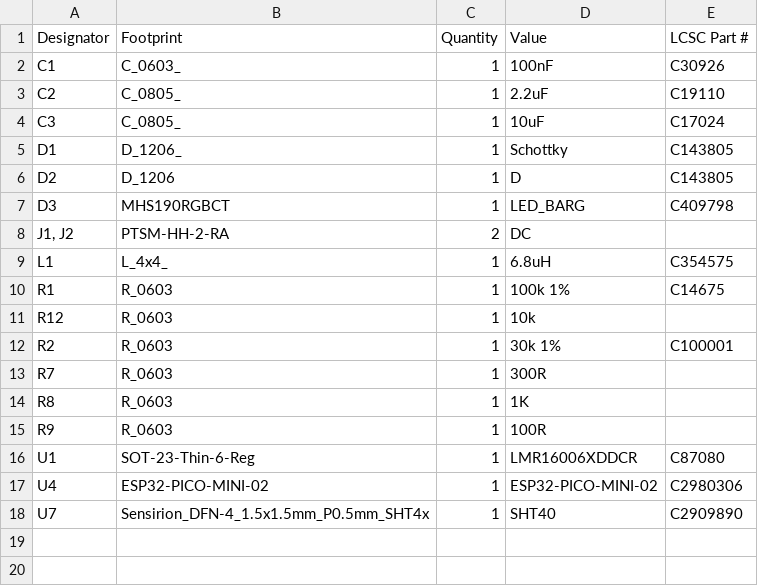
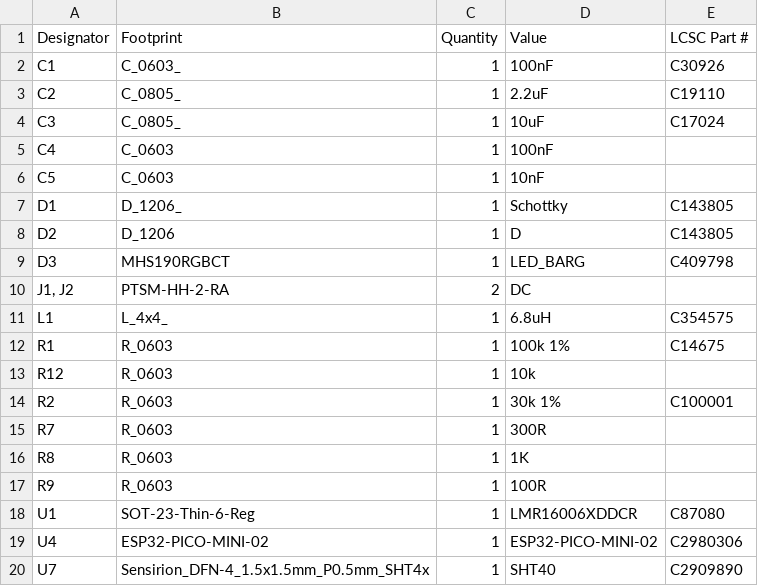
Before and after one commit to revk/ESP32-EnvMon, a CSV file: PCB/EnvHT/production/bom.csv, drawn as a sheet; the diff names each change by its address in the sheet, - before the commit and + after, or states it on an @@ line.

```diff
--- a/PCB/EnvHT/production/bom.csv
+++ b/PCB/EnvHT/production/bom.csv
+row 5: C4 | C_0603 | 1 | 100nF
+row 6: C5 | C_0603 | 1 | 10nF
```
Also changed, not shown: PCB/EnvHT/production/positions.csv, 8 other files.
